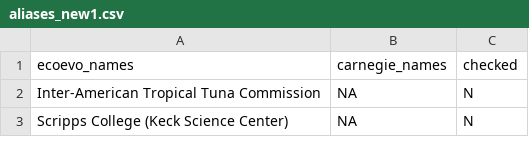
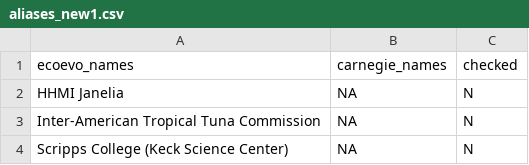
Before and after one commit to eddelbuettel/ecoevojobsR, a CSV file: data-raw/aliases_new1.csv, drawn as a sheet; only a part is shown; the diff names each change by its address in the sheet, - before the commit and + after, or states it on an @@ line.

```diff
--- a/data-raw/aliases_new1.csv
+++ b/data-raw/aliases_new1.csv
+row 2: HHMI Janelia | NA | N
```
Also changed, not shown: data-raw/ecoevojobsR_faculty.csv, 1 other file.
